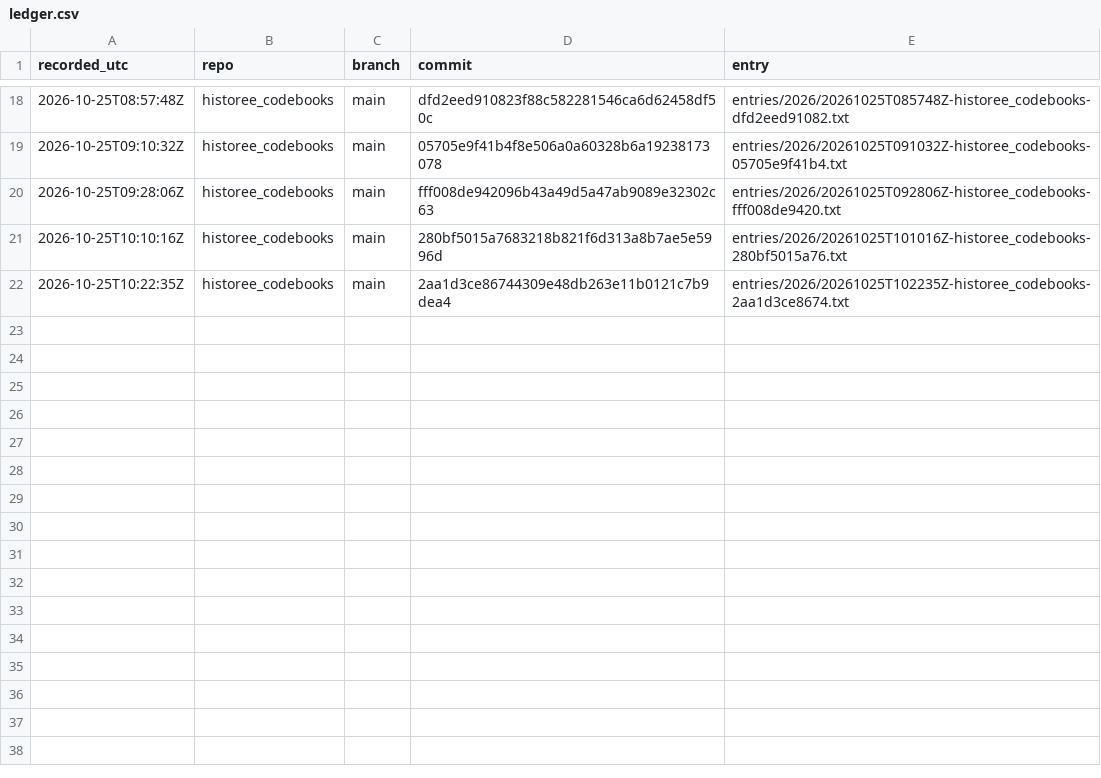
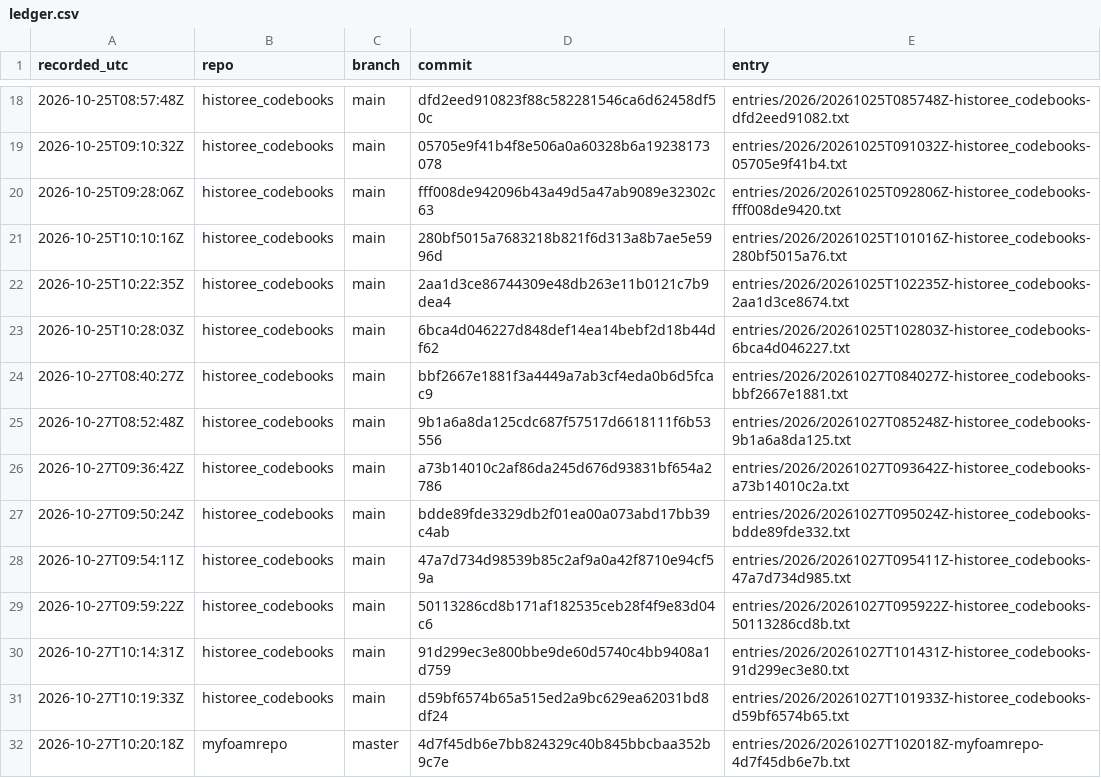
Before and after one commit to michaelschiltz/research-ledger, a CSV file: ledger.csv, drawn as a sheet; only a part is shown, gaps mark what is left out; the diff names each change by its address in the sheet, - before the commit and + after, or states it on an @@ line.

Commit message:
ledger entries for 2026-09-27

```diff
--- a/ledger.csv
+++ b/ledger.csv
+row 23: 2026-10-25T10:28:03Z | historee_codebooks | main | 6bca4d046227d848def14ea14bebf2d18b44df62 | entries/2026/20261025T102803Z-historee_codebooks-6bca4d046227.txt
+row 24: 2026-10-27T08:40:27Z | historee_codebooks | main | bbf2667e1881f3a4449a7ab3cf4eda0b6d5fcac9 | entries/2026/20261027T084027Z-historee_codebooks-bbf2667e1881.txt
+row 25: 2026-10-27T08:52:48Z | historee_codebooks | main | 9b1a6a8da125cdc687f57517d6618111f6b53556 | entries/2026/20261027T085248Z-historee_codebooks-9b1a6a8da125.txt
+row 26: 2026-10-27T09:36:42Z | historee_codebooks | main | a73b14010c2af86da245d676d93831bf654a2786 | entries/2026/20261027T093642Z-historee_codebooks-a73b14010c2a.txt
+row 27: 2026-10-27T09:50:24Z | historee_codebooks | main | bdde89fde3329db2f01ea00a073abd17bb39c4ab | entries/2026/20261027T095024Z-historee_codebooks-bdde89fde332.txt
+row 28: 2026-10-27T09:54:11Z | historee_codebooks | main | 47a7d734d98539b85c2af9a0a42f8710e94cf59a | entries/2026/20261027T095411Z-historee_codebooks-47a7d734d985.txt
+row 29: 2026-10-27T09:59:22Z | historee_codebooks | main | 50113286cd8b171af182535ceb28f4f9e83d04c6 | entries/2026/20261027T095922Z-historee_codebooks-50113286cd8b.txt
+row 30: 2026-10-27T10:14:31Z | historee_codebooks | main | 91d299ec3e800bbe9de60d5740c4bb9408a1d759 | entries/2026/20261027T101431Z-historee_codebooks-91d299ec3e80.txt
+row 31: 2026-10-27T10:19:33Z | historee_codebooks | main | d59bf6574b65a515ed2a9bc629ea62031bd8df24 | entries/2026/20261027T101933Z-historee_codebooks-d59bf6574b65.txt
+row 32: 2026-10-27T10:20:18Z | myfoamrepo | master | 4d7f45db6e7bb824329c40b845bbcbaa352b9c7e | entries/2026/20261027T102018Z-myfoamrepo-4d7f45db6e7b.txt
```
Also changed, not shown: 20 other files.
